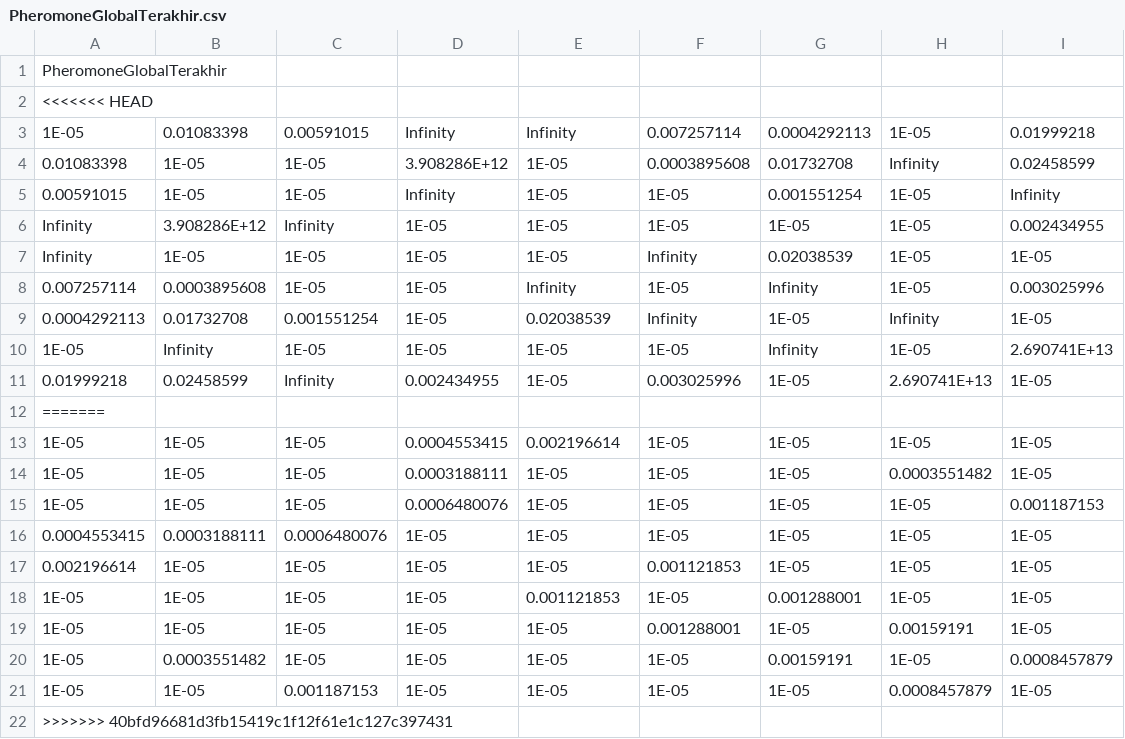
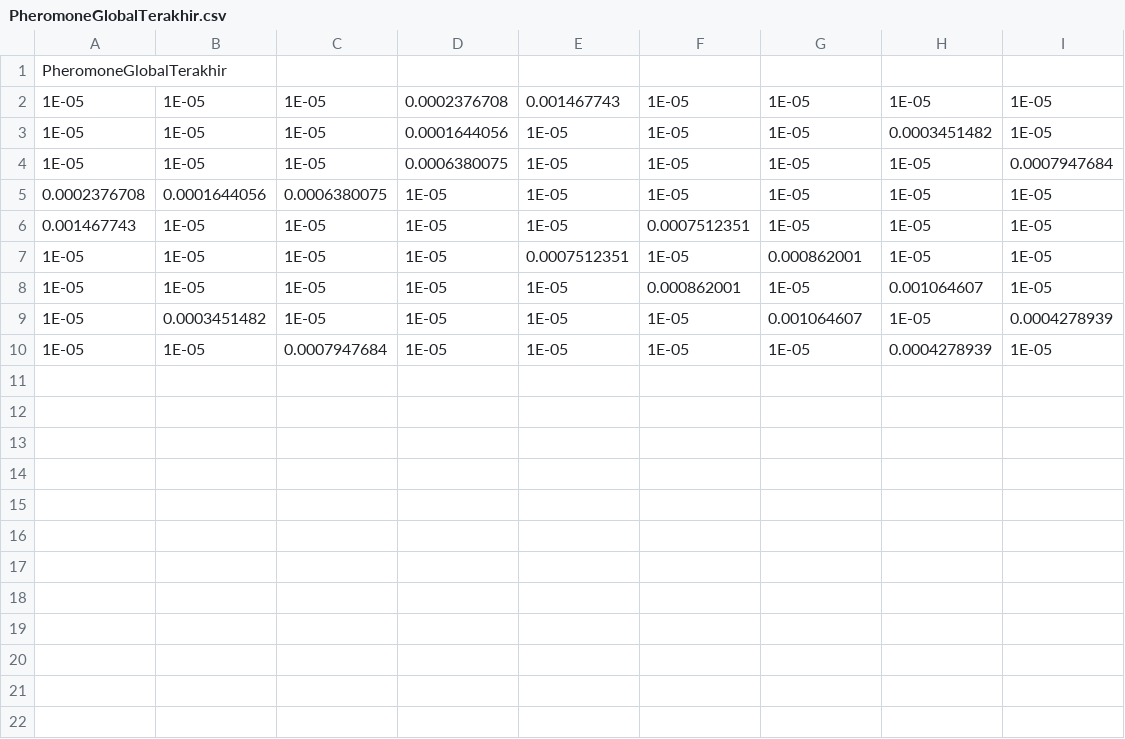
Before and after one commit to irfanheru66/ACS-on-Unity, a CSV file: Ancos/PheromoneGlobalTerakhir.csv, drawn as a sheet.

```diff
--- a/Ancos/PheromoneGlobalTerakhir.csv
+++ b/Ancos/PheromoneGlobalTerakhir.csv
@@ -1,22 +1,10 @@
 PheromoneGlobalTerakhir
-<<<<<<< HEAD
-1E-05 ,0.01083398 ,0.00591015 ,Infinity ,Infinity ,0.007257114 ,0.0004292113 ,1E-05 ,0.01999218 ,
-0.01083398 ,1E-05 ,1E-05 ,3.908286E+12 ,1E-05 ,0.0003895608 ,0.01732708 ,Infinity ,0.02458599 ,
-0.00591015 ,1E-05 ,1E-05 ,Infinity ,1E-05 ,1E-05 ,0.001551254 ,1E-05 ,Infinity ,
-Infinity ,3.908286E+12 ,Infinity ,1E-05 ,1E-05 ,1E-05 ,1E-05 ,1E-05 ,0.002434955 ,
-Infinity ,1E-05 ,1E-05 ,1E-05 ,1E-05 ,Infinity ,0.02038539 ,1E-05 ,1E-05 ,
-0.007257114 ,0.0003895608 ,1E-05 ,1E-05 ,Infinity ,1E-05 ,Infinity ,1E-05 ,0.003025996 ,
-0.0004292113 ,0.01732708 ,0.001551254 ,1E-05 ,0.02038539 ,Infinity ,1E-05 ,Infinity ,1E-05 ,
-1E-05 ,Infinity ,1E-05 ,1E-05 ,1E-05 ,1E-05 ,Infinity ,1E-05 ,2.690741E+13 ,
-0.01999218 ,0.02458599 ,Infinity ,0.002434955 ,1E-05 ,0.003025996 ,1E-05 ,2.690741E+13 ,1E-05 ,
-=======
-1E-05 ,1E-05 ,1E-05 ,0.0004553415 ,0.002196614 ,1E-05 ,1E-05 ,1E-05 ,1E-05 ,
-1E-05 ,1E-05 ,1E-05 ,0.0003188111 ,1E-05 ,1E-05 ,1E-05 ,0.0003551482 ,1E-05 ,
-1E-05 ,1E-05 ,1E-05 ,0.0006480076 ,1E-05 ,1E-05 ,1E-05 ,1E-05 ,0.001187153 ,
-0.0004553415 ,0.0003188111 ,0.0006480076 ,1E-05 ,1E-05 ,1E-05 ,1E-05 ,1E-05 ,1E-05 ,
-0.002196614 ,1E-05 ,1E-05 ,1E-05 ,1E-05 ,0.001121853 ,1E-05 ,1E-05 ,1E-05 ,
-1E-05 ,1E-05 ,1E-05 ,1E-05 ,0.001121853 ,1E-05 ,0.001288001 ,1E-05 ,1E-05 ,
-1E-05 ,1E-05 ,1E-05 ,1E-05 ,1E-05 ,0.001288001 ,1E-05 ,0.00159191 ,1E-05 ,
-1E-05 ,0.0003551482 ,1E-05 ,1E-05 ,1E-05 ,1E-05 ,0.00159191 ,1E-05 ,0.0008457879 ,
-1E-05 ,1E-05 ,0.001187153 ,1E-05 ,1E-05 ,1E-05 ,1E-05 ,0.0008457879 ,1E-05 ,
->>>>>>> 40bfd96681d3fb15419c1f12f61e1c127c397431
+1E-05 ,1E-05 ,1E-05 ,0.0002376708 ,0.001467743 ,1E-05 ,1E-05 ,1E-05 ,1E-05 ,
+1E-05 ,1E-05 ,1E-05 ,0.0001644056 ,1E-05 ,1E-05 ,1E-05 ,0.0003451482 ,1E-05 ,
+1E-05 ,1E-05 ,1E-05 ,0.0006380075 ,1E-05 ,1E-05 ,1E-05 ,1E-05 ,0.0007947684 ,
+0.0002376708 ,0.0001644056 ,0.0006380075 ,1E-05 ,1E-05 ,1E-05 ,1E-05 ,1E-05 ,1E-05 ,
+0.001467743 ,1E-05 ,1E-05 ,1E-05 ,1E-05 ,0.0007512351 ,1E-05 ,1E-05 ,1E-05 ,
+1E-05 ,1E-05 ,1E-05 ,1E-05 ,0.0007512351 ,1E-05 ,0.000862001 ,1E-05 ,1E-05 ,
+1E-05 ,1E-05 ,1E-05 ,1E-05 ,1E-05 ,0.000862001 ,1E-05 ,0.001064607 ,1E-05 ,
+1E-05 ,0.0003451482 ,1E-05 ,1E-05 ,1E-05 ,1E-05 ,0.001064607 ,1E-05 ,0.0004278939 ,
+1E-05 ,1E-05 ,0.0007947684 ,1E-05 ,1E-05 ,1E-05 ,1E-05 ,0.0004278939 ,1E-05 ,
```
Also changed, not shown: 52 other files.
